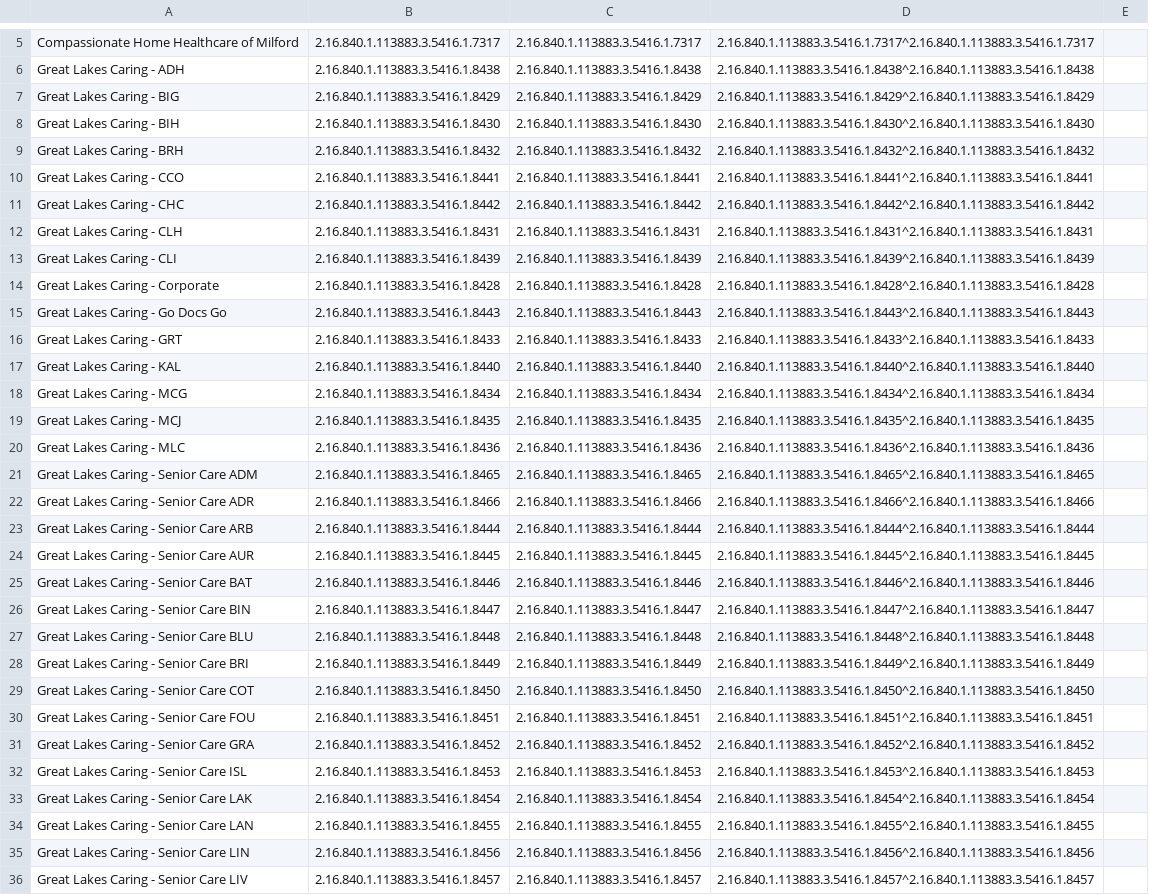
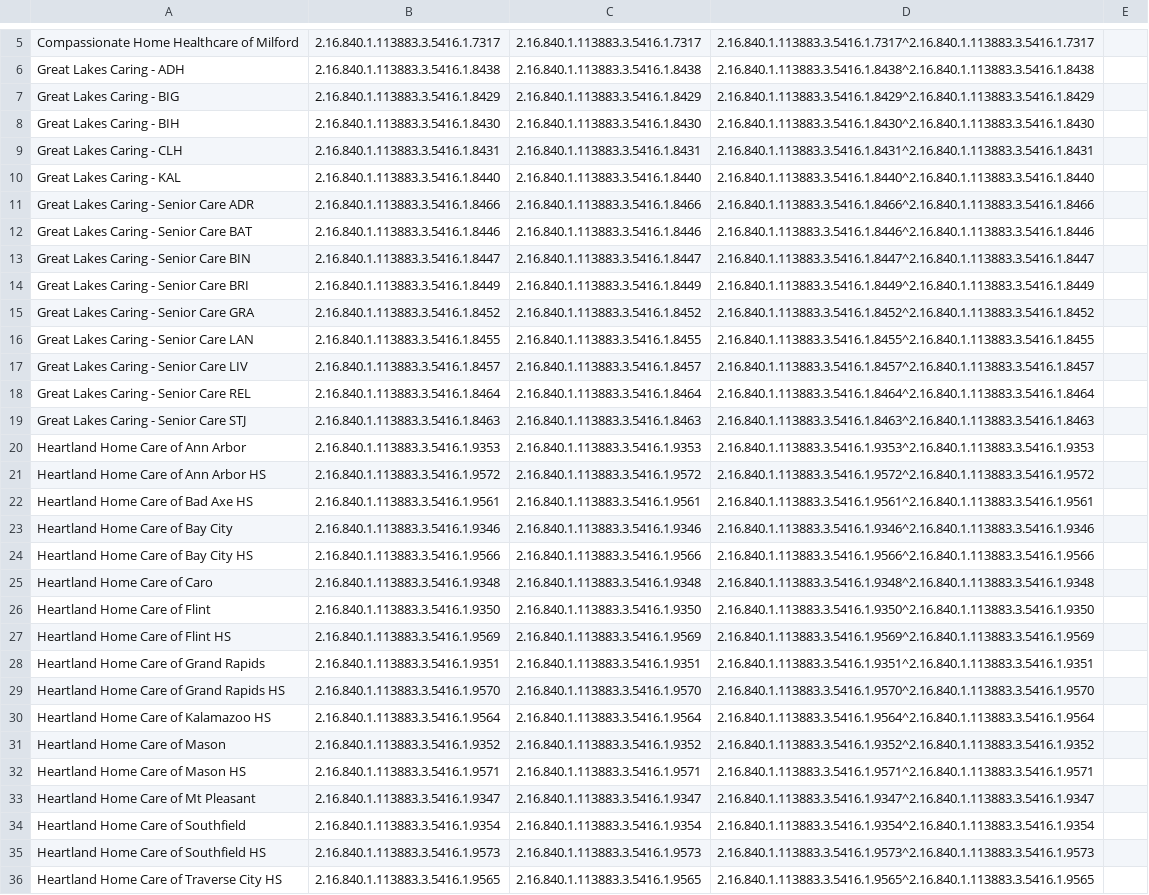
Before and after one commit to informationsoftworks/mihin, a CSV file: oids/hhas.csv, drawn as a sheet; only a part is shown, gaps mark what is left out; the shorter side is filled out with more unchanged rows; the diff covers the shown part only; the diff names each change by its address in the sheet, - before the commit and + after, or states it on an @@ line.

```diff
--- a/oids/hhas.csv
+++ b/oids/hhas.csv
-row 9: Great Lakes Caring - BRH | 2.16.840.1.113883.3.5416.1.8432 | 2.16.840.1.113883.3.5416.1.8432 | 2.16.840.1.113883.3.5416.1.8432^2.16.840.1.113883.3.5416.1.8432
-row 10: Great Lakes Caring - CCO | 2.16.840.1.113883.3.5416.1.8441 | 2.16.840.1.113883.3.5416.1.8441 | 2.16.840.1.113883.3.5416.1.8441^2.16.840.1.113883.3.5416.1.8441
-row 11: Great Lakes Caring - CHC | 2.16.840.1.113883.3.5416.1.8442 | 2.16.840.1.113883.3.5416.1.8442 | 2.16.840.1.113883.3.5416.1.8442^2.16.840.1.113883.3.5416.1.8442
-row 13: Great Lakes Caring - CLI | 2.16.840.1.113883.3.5416.1.8439 | 2.16.840.1.113883.3.5416.1.8439 | 2.16.840.1.113883.3.5416.1.8439^2.16.840.1.113883.3.5416.1.8439
-row 14: Great Lakes Caring - Corporate | 2.16.840.1.113883.3.5416.1.8428 | 2.16.840.1.113883.3.5416.1.8428 | 2.16.840.1.113883.3.5416.1.8428^2.16.840.1.113883.3.5416.1.8428
-row 15: Great Lakes Caring - Go Docs Go | 2.16.840.1.113883.3.5416.1.8443 | 2.16.840.1.113883.3.5416.1.8443 | 2.16.840.1.113883.3.5416.1.8443^2.16.840.1.113883.3.5416.1.8443
-row 16: Great Lakes Caring - GRT | 2.16.840.1.113883.3.5416.1.8433 | 2.16.840.1.113883.3.5416.1.8433 | 2.16.840.1.113883.3.5416.1.8433^2.16.840.1.113883.3.5416.1.8433
-row 18: Great Lakes Caring - MCG | 2.16.840.1.113883.3.5416.1.8434 | 2.16.840.1.113883.3.5416.1.8434 | 2.16.840.1.113883.3.5416.1.8434^2.16.840.1.113883.3.5416.1.8434
-row 19: Great Lakes Caring - MCJ | 2.16.840.1.113883.3.5416.1.8435 | 2.16.840.1.113883.3.5416.1.8435 | 2.16.840.1.113883.3.5416.1.8435^2.16.840.1.113883.3.5416.1.8435
-row 20: Great Lakes Caring - MLC | 2.16.840.1.113883.3.5416.1.8436 | 2.16.840.1.113883.3.5416.1.8436 | 2.16.840.1.113883.3.5416.1.8436^2.16.840.1.113883.3.5416.1.8436
-row 21: Great Lakes Caring - Senior Care ADM | 2.16.840.1.113883.3.5416.1.8465 | 2.16.840.1.113883.3.5416.1.8465 | 2.16.840.1.113883.3.5416.1.8465^2.16.840.1.113883.3.5416.1.8465
-row 23: Great Lakes Caring - Senior Care ARB | 2.16.840.1.113883.3.5416.1.8444 | 2.16.840.1.113883.3.5416.1.8444 | 2.16.840.1.113883.3.5416.1.8444^2.16.840.1.113883.3.5416.1.8444
-row 24: Great Lakes Caring - Senior Care AUR | 2.16.840.1.113883.3.5416.1.8445 | 2.16.840.1.113883.3.5416.1.8445 | 2.16.840.1.113883.3.5416.1.8445^2.16.840.1.113883.3.5416.1.8445
-row 27: Great Lakes Caring - Senior Care BLU | 2.16.840.1.113883.3.5416.1.8448 | 2.16.840.1.113883.3.5416.1.8448 | 2.16.840.1.113883.3.5416.1.8448^2.16.840.1.113883.3.5416.1.8448
-row 29: Great Lakes Caring - Senior Care COT | 2.16.840.1.113883.3.5416.1.8450 | 2.16.840.1.113883.3.5416.1.8450 | 2.16.840.1.113883.3.5416.1.8450^2.16.840.1.113883.3.5416.1.8450
-row 30: Great Lakes Caring - Senior Care FOU | 2.16.840.1.113883.3.5416.1.8451 | 2.16.840.1.113883.3.5416.1.8451 | 2.16.840.1.113883.3.5416.1.8451^2.16.840.1.113883.3.5416.1.8451
-row 32: Great Lakes Caring - Senior Care ISL | 2.16.840.1.113883.3.5416.1.8453 | 2.16.840.1.113883.3.5416.1.8453 | 2.16.840.1.113883.3.5416.1.8453^2.16.840.1.113883.3.5416.1.8453
-row 33: Great Lakes Caring - Senior Care LAK | 2.16.840.1.113883.3.5416.1.8454 | 2.16.840.1.113883.3.5416.1.8454 | 2.16.840.1.113883.3.5416.1.8454^2.16.840.1.113883.3.5416.1.8454
-row 35: Great Lakes Caring - Senior Care LIN | 2.16.840.1.113883.3.5416.1.8456 | 2.16.840.1.113883.3.5416.1.8456 | 2.16.840.1.113883.3.5416.1.8456^2.16.840.1.113883.3.5416.1.8456
```
Also changed, not shown: 8 removed rows elsewhere in this file, oids/snfs.csv.
